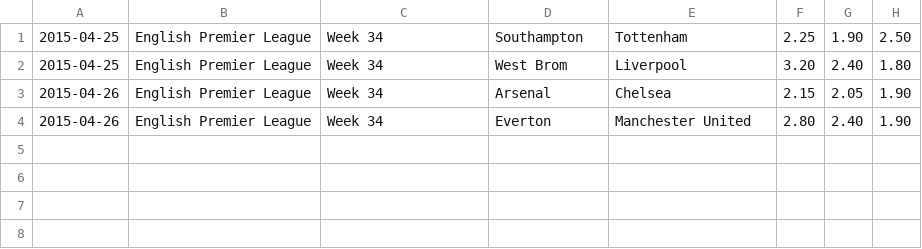
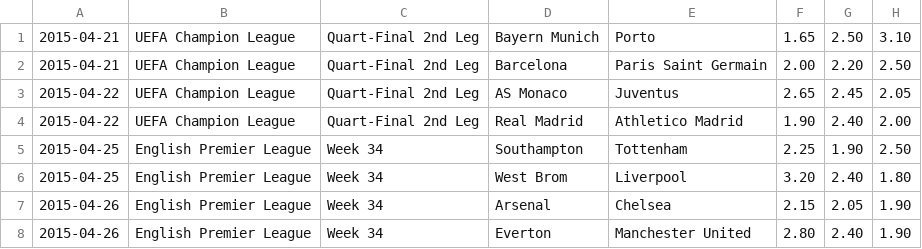
Before and after one commit to huytbvu/CasualBetting, a CSV file: app/src/main/assets/football.csv, drawn as a sheet; the diff names each change by its address in the sheet, - before the commit and + after, or states it on an @@ line.

Commit message:
locale resource and read data

```diff
--- a/app/src/main/assets/football.csv
+++ b/app/src/main/assets/football.csv
+row 1: 2015-04-21 | UEFA Champion League | Quart-Final 2nd Leg | Bayern Munich | Porto | 1.65 | 2.50 | 3.10
+row 2: 2015-04-21 | UEFA Champion League | Quart-Final 2nd Leg | Barcelona | Paris Saint Germain | 2.00 | 2.20 | 2.50
+row 3: 2015-04-22 | UEFA Champion League | Quart-Final 2nd Leg | AS Monaco | Juventus | 2.65 | 2.45 | 2.05
+row 4: 2015-04-22 | UEFA Champion League | Quart-Final 2nd Leg | Real Madrid | Athletico Madrid | 1.90 | 2.40 | 2.00
```
Also changed, not shown: 30 other files.
